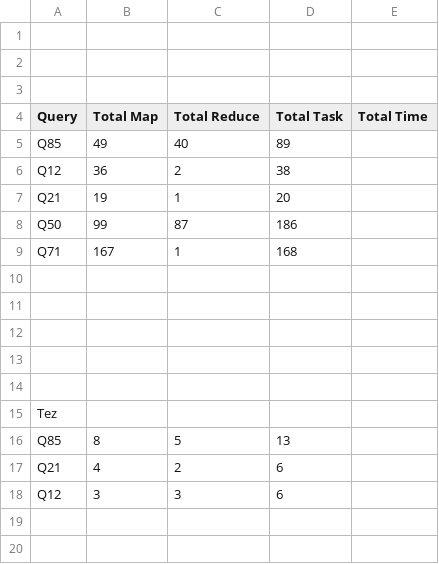
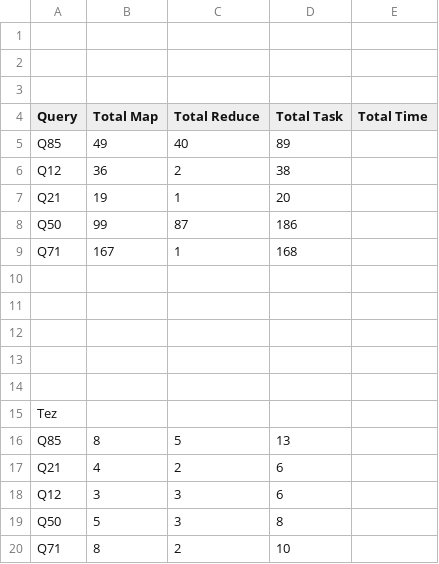
Before and after one commit to SejalChauhan/cs838, a CSV file: Query_stats.csv, drawn as a sheet; the diff names each change by its address in the sheet, - before the commit and + after, or states it on an @@ line.

```diff
--- a/Query_stats.csv
+++ b/Query_stats.csv
+row 19: Q50 | 5 | 3 | 8
+row 20: Q71 | 8 | 2 | 10
```
Also changed, not shown: 21 other files.
